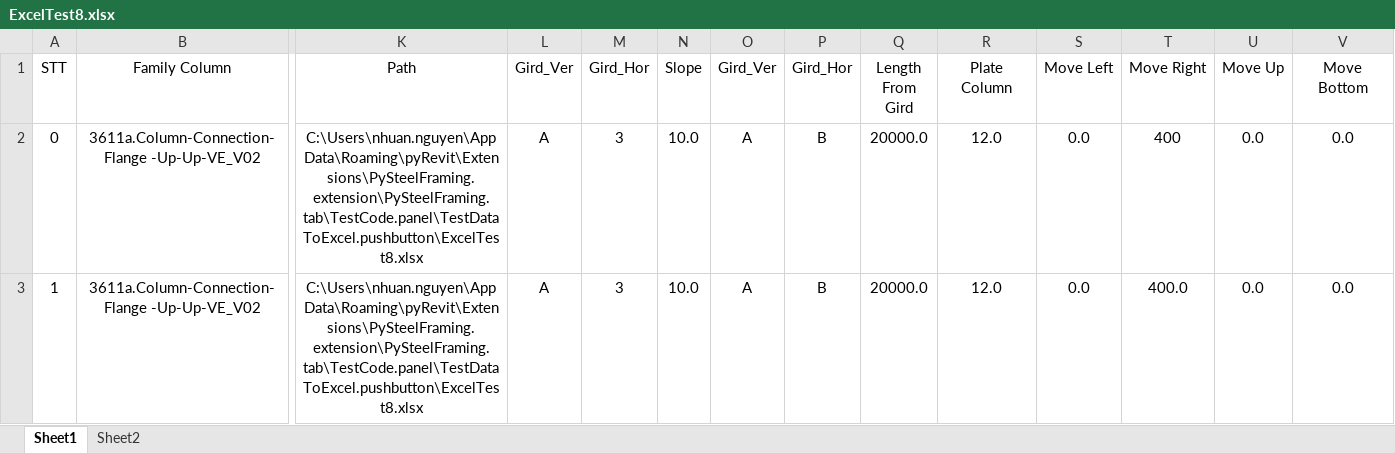
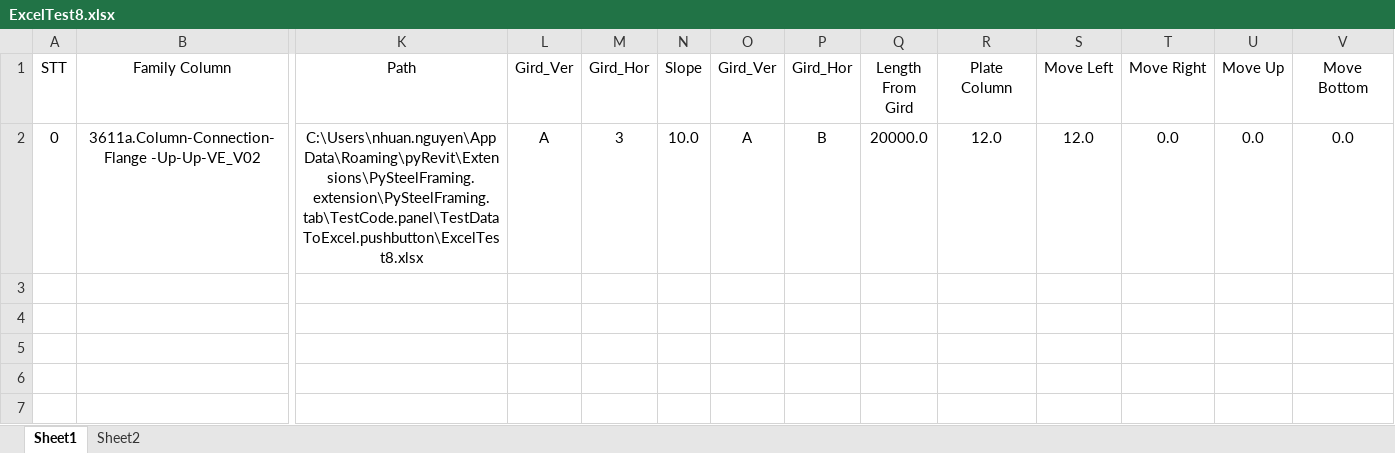
Before and after one commit to nhuannguyen1/pyRevitnvn, an Excel workbook: PySteelFraming.tab/TestCode.panel/TestDataToExcel.pushbutton/ExcelTest8.xlsx, sheet Sheet1, drawn as a sheet; only a part is shown, gaps mark what is left out; values as stored, in another font and other column widths than the file's, no borders; rows hold the shown columns only; the diff names each change by its address in the sheet, - before the commit and + after, or states it on an @@ line.

```diff
--- a/PySteelFraming.tab/TestCode.panel/TestDataToExcel.pushbutton/ExcelTest8.xlsx (sheet Sheet1)
+++ b/PySteelFraming.tab/TestCode.panel/TestDataToExcel.pushbutton/ExcelTest8.xlsx (sheet Sheet1)
-S2 (Move Left): 0.0
+S2 (Move Left): 12.0
-T2 (Move Right): 400
+T2 (Move Right): 0.0
-row 3: 1 | 3611a.Column-Connection-Flange -Up-Up-VE_V02 | C:\Users\nhuan.nguyen\AppData\Roaming\pyRevit\Extensions\PySteelFraming.extension\PySteelFraming.tab\TestCode.panel\TestDataToExcel.pushbutton\ExcelTest8.xlsx | A | 3 | 10.0 | A | B | 20000.0 | 12.0 | 0.0 | 400.0 | 0.0 | 0.0
```
Also changed, not shown: 13 other files.
